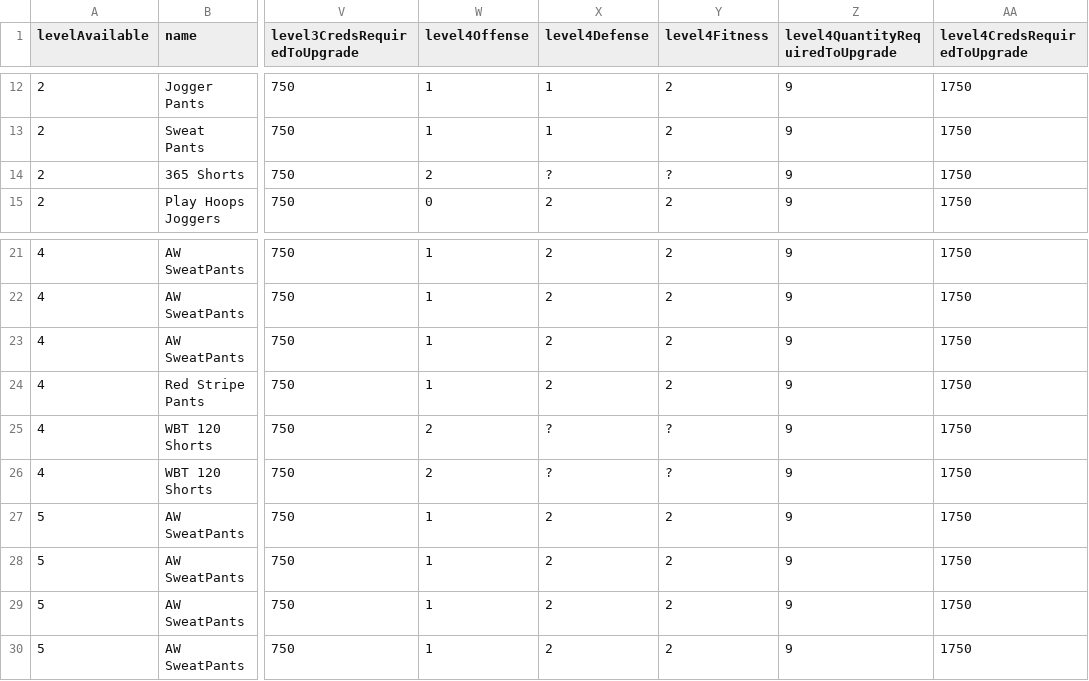
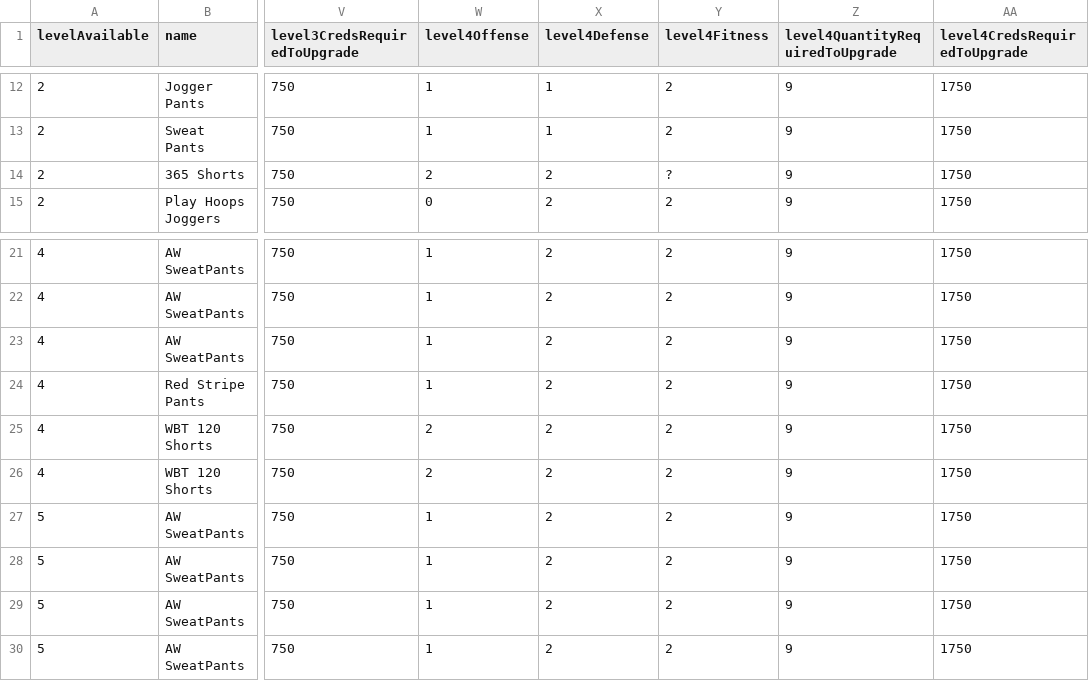
Before and after one commit to naw-db/naw-db.github.io, a CSV file: content/data/pants.csv, drawn as a sheet; only a part is shown, gaps mark what is left out; the diff names each change by its address in the sheet, - before the commit and + after, or states it on an @@ line.

```diff
--- a/content/data/pants.csv
+++ b/content/data/pants.csv
-X14 (level4Defense): ?
+X14 (level4Defense): 2
-X25:X26 (level4Defense): ?
+X25:X26 (level4Defense): 2
-Y25:Y26 (level4Fitness): ?
+Y25:Y26 (level4Fitness): 2
```
Also changed, not shown: content/data/shirts.csv, content/data/sneakers.csv.
